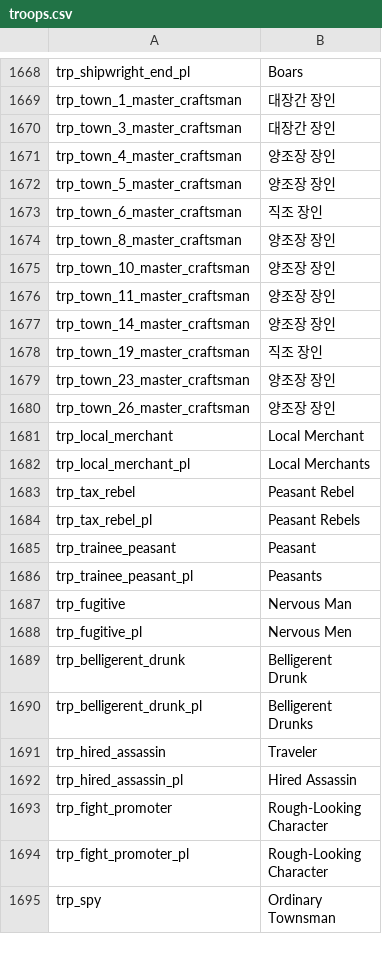
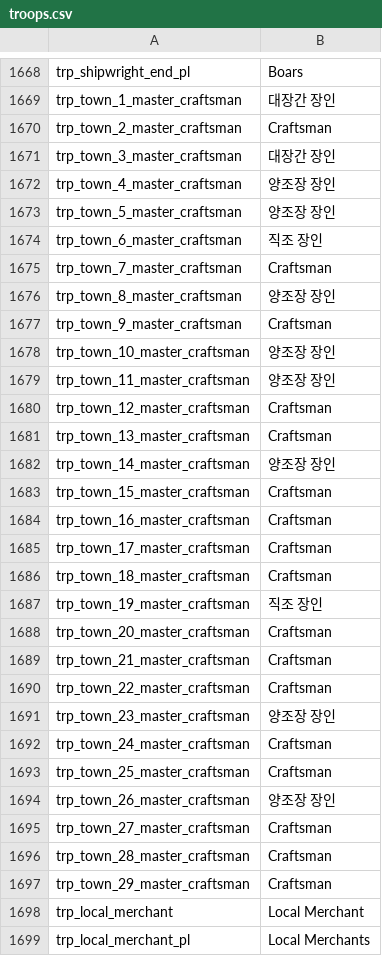
Before and after one commit to 21garam/MB_VikingConquest_R_en, a CSV file: troops.csv, drawn as a sheet; only a part is shown, gaps mark what is left out; the shorter side is filled out with more unchanged rows; the diff covers the shown part only.

```diff
--- a/troops.csv
+++ b/troops.csv
@@ -1669,2 +1669,3 @@ trp_shipwright_end_pl|Boars
 trp_town_1_master_craftsman|대장간 장인
+trp_town_2_master_craftsman|Craftsman
 trp_town_3_master_craftsman|대장간 장인
@@ -1673,9 +1674,25 @@ trp_town_5_master_craftsman|양조장 장인
 trp_town_6_master_craftsman|직조 장인
+trp_town_7_master_craftsman|Craftsman
 trp_town_8_master_craftsman|양조장 장인
+trp_town_9_master_craftsman|Craftsman
 trp_town_10_master_craftsman|양조장 장인
 trp_town_11_master_craftsman|양조장 장인
+trp_town_12_master_craftsman|Craftsman
+trp_town_13_master_craftsman|Craftsman
 trp_town_14_master_craftsman|양조장 장인
+trp_town_15_master_craftsman|Craftsman
+trp_town_16_master_craftsman|Craftsman
+trp_town_17_master_craftsman|Craftsman
+trp_town_18_master_craftsman|Craftsman
 trp_town_19_master_craftsman|직조 장인
+trp_town_20_master_craftsman|Craftsman
+trp_town_21_master_craftsman|Craftsman
+trp_town_22_master_craftsman|Craftsman
 trp_town_23_master_craftsman|양조장 장인
+trp_town_24_master_craftsman|Craftsman
+trp_town_25_master_craftsman|Craftsman
 trp_town_26_master_craftsman|양조장 장인
+trp_town_27_master_craftsman|Craftsman
+trp_town_28_master_craftsman|Craftsman
+trp_town_29_master_craftsman|Craftsman
 trp_local_merchant|Local Merchant
```
Also changed, not shown: 22 edited cells elsewhere in this file, dialogs.csv, game_menus.csv, 4 other files.
